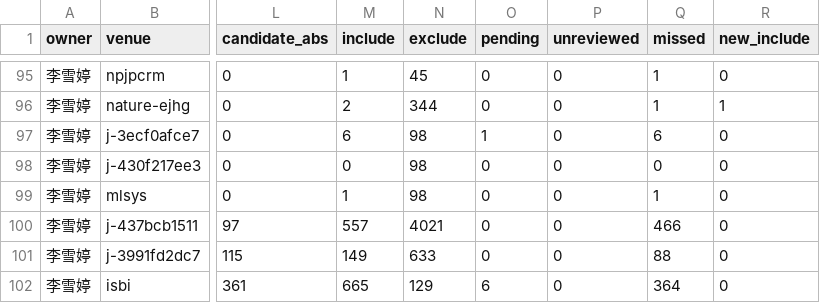
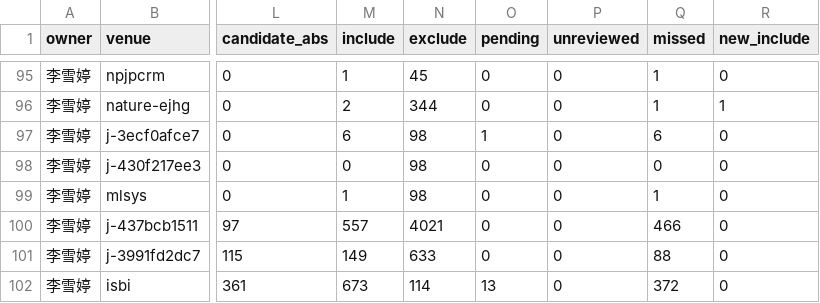
Before and after one commit to BUPT-AI4S/ai4s-crawler, a CSV file: reviews/2024/lixueting-haozhuodi/coverage.csv, drawn as a sheet; only a part is shown, gaps mark what is left out; the diff names each change by its address in the sheet, - before the commit and + after, or states it on an @@ line.

```diff
--- a/reviews/2024/lixueting-haozhuodi/coverage.csv
+++ b/reviews/2024/lixueting-haozhuodi/coverage.csv
-M102 (include): 665
+M102 (include): 673
-N102 (exclude): 129
+N102 (exclude): 114
-O102 (pending): 6
+O102 (pending): 13
-Q102 (missed): 364
+Q102 (missed): 372
```
Also changed, not shown: 13 other files.
